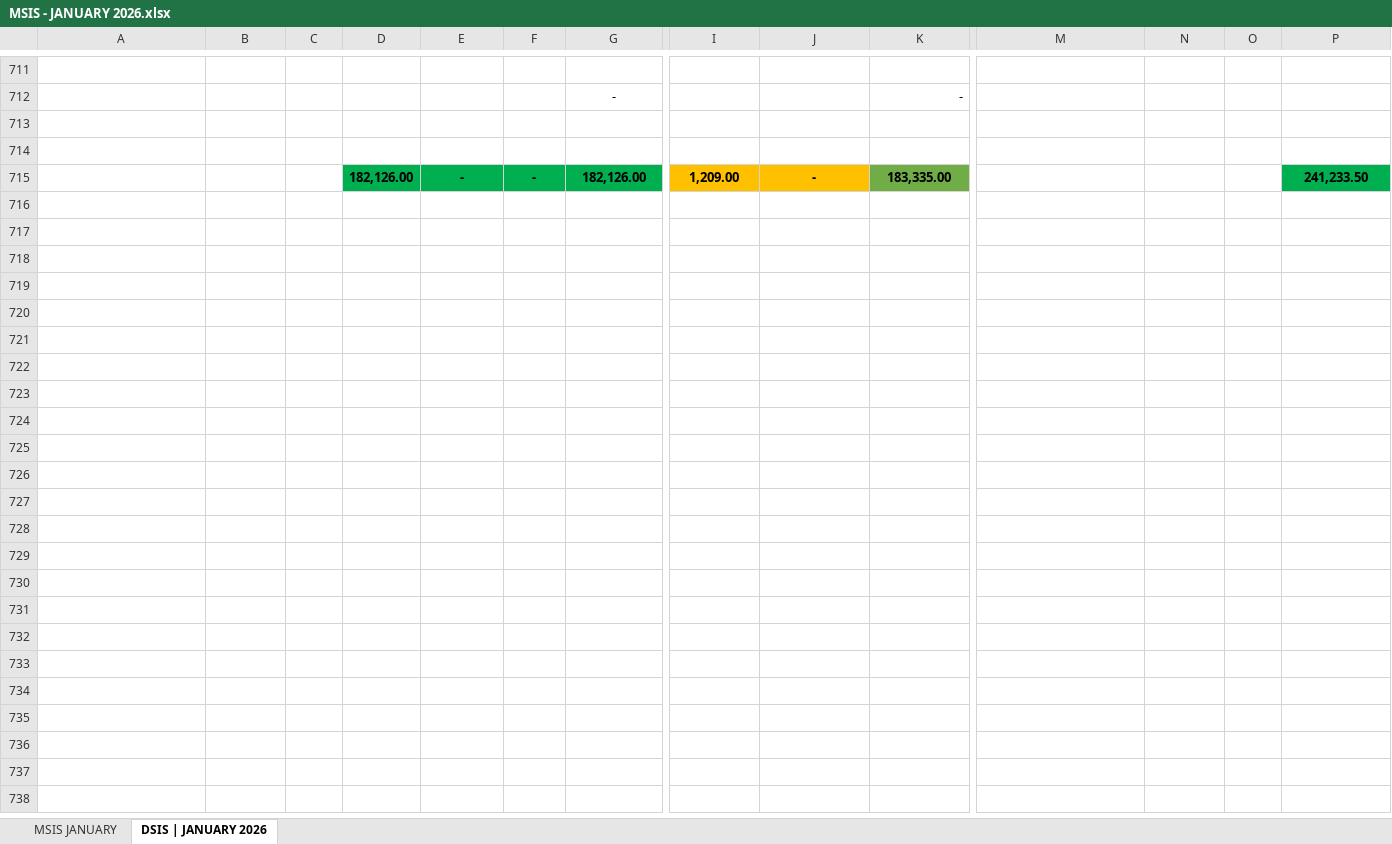
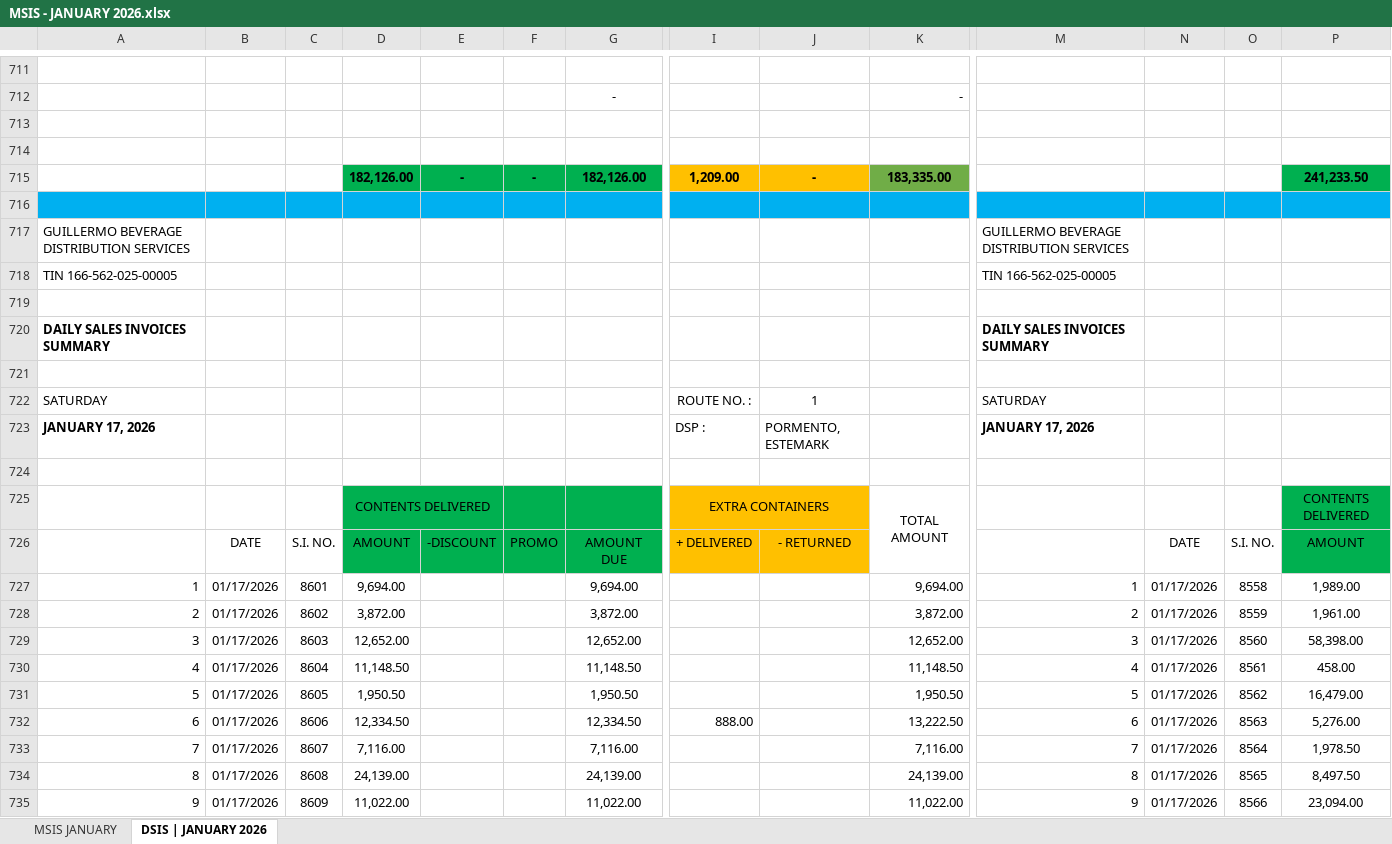
Before and after one commit to fliqlo/GBDS, an Excel workbook: GBDS JANUARY FILES 2026/MSIS - JANUARY 2026.xlsx, sheet DSIS | JANUARY 2026, drawn as a sheet; only a part is shown, gaps mark what is left out; values as stored, in another font and other column widths than the file's, no borders; rows hold the shown columns only; the diff covers the shown part only; the diff names each change by its address in the sheet, - before the commit and + after, or states it on an @@ line.

Commit message:
GBDS JANUARY FILES 2026 | fliqlo@GBDS

```diff
--- a/GBDS JANUARY FILES 2026/MSIS - JANUARY 2026.xlsx (sheet DSIS | JANUARY 2026)
+++ b/GBDS JANUARY FILES 2026/MSIS - JANUARY 2026.xlsx (sheet DSIS | JANUARY 2026)
+row 716: (empty)
+row 717: GUILLERMO BEVERAGE DISTRIBUTION SERVICES |  |  |  |  |  |  |  |  |  | GUILLERMO BEVERAGE DISTRIBUTION SERVICES
+row 718: TIN 166-562-025-00005 |  |  |  |  |  |  |  |  |  | TIN 166-562-025-00005
+row 719: (empty)
+row 720: DAILY SALES INVOICES SUMMARY |  |  |  |  |  |  |  |  |  | DAILY SALES INVOICES SUMMARY
+row 721: (empty)
+row 722: SATURDAY |  |  |  |  |  |  | ROUTE NO. : | 1 |  | SATURDAY
+row 723: JANUARY 17, 2026 |  |  |  |  |  |  | DSP : | PORMENTO, ESTEMARK |  | JANUARY 17, 2026
+row 724: (empty)
+row 725:  |  |  | CONTENTS DELIVERED |  |  |  | EXTRA CONTAINERS |  | TOTAL AMOUNT |  |  |  | CONTENTS DELIVERED
+row 726:  | DATE | S.I. NO. | AMOUNT | -DISCOUNT | PROMO | AMOUNT DUE | + DELIVERED | - RETURNED |  |  | DATE | S.I. NO. | AMOUNT
+row 727: 1 | 01/17/2026 | 8601 | 9,694.00 |  |  | 9,694.00 |  |  | 9,694.00 | 1 | 01/17/2026 | 8558 | 1,989.00
+row 728: 2 | 01/17/2026 | 8602 | 3,872.00 |  |  | 3,872.00 |  |  | 3,872.00 | 2 | 01/17/2026 | 8559 | 1,961.00
+row 729: 3 | 01/17/2026 | 8603 | 12,652.00 |  |  | 12,652.00 |  |  | 12,652.00 | 3 | 01/17/2026 | 8560 | 58,398.00
+row 730: 4 | 01/17/2026 | 8604 | 11,148.50 |  |  | 11,148.50 |  |  | 11,148.50 | 4 | 01/17/2026 | 8561 | 458.00
+row 731: 5 | 01/17/2026 | 8605 | 1,950.50 |  |  | 1,950.50 |  |  | 1,950.50 | 5 | 01/17/2026 | 8562 | 16,479.00
+row 732: 6 | 01/17/2026 | 8606 | 12,334.50 |  |  | 12,334.50 | 888.00 |  | 13,222.50 | 6 | 01/17/2026 | 8563 | 5,276.00
+row 733: 7 | 01/17/2026 | 8607 | 7,116.00 |  |  | 7,116.00 |  |  | 7,116.00 | 7 | 01/17/2026 | 8564 | 1,978.50
+row 734: 8 | 01/17/2026 | 8608 | 24,139.00 |  |  | 24,139.00 |  |  | 24,139.00 | 8 | 01/17/2026 | 8565 | 8,497.50
+row 735: 9 | 01/17/2026 | 8609 | 11,022.00 |  |  | 11,022.00 |  |  | 11,022.00 | 9 | 01/17/2026 | 8566 | 23,094.00
```
Also changed, not shown: 35 added rows elsewhere in this sheet, sheet MSIS JANUARY, GBDS JANUARY FILES 2026/SCRR CALCULATOR - JANUARY 2026.xlsx, GBDS JANUARY FILES 2026/SHORT OVER ALL ROUTES - JANUARY 2026.xlsx.
